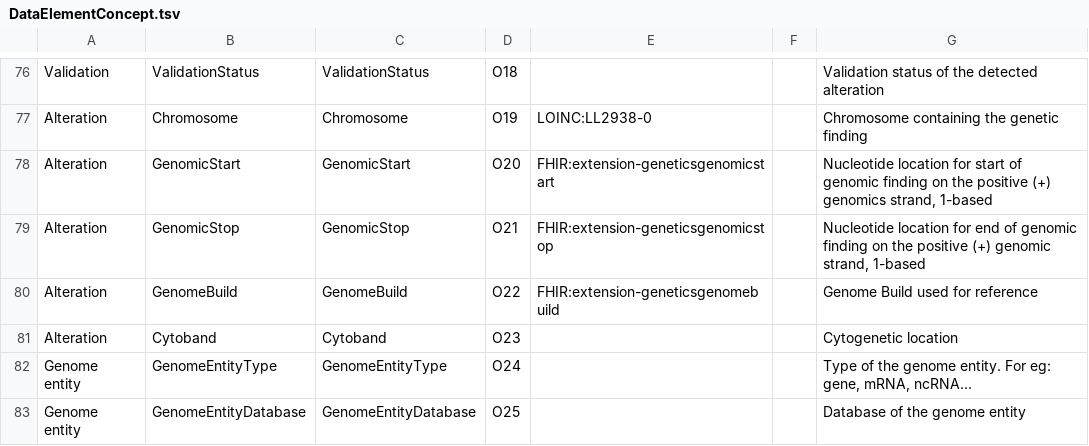
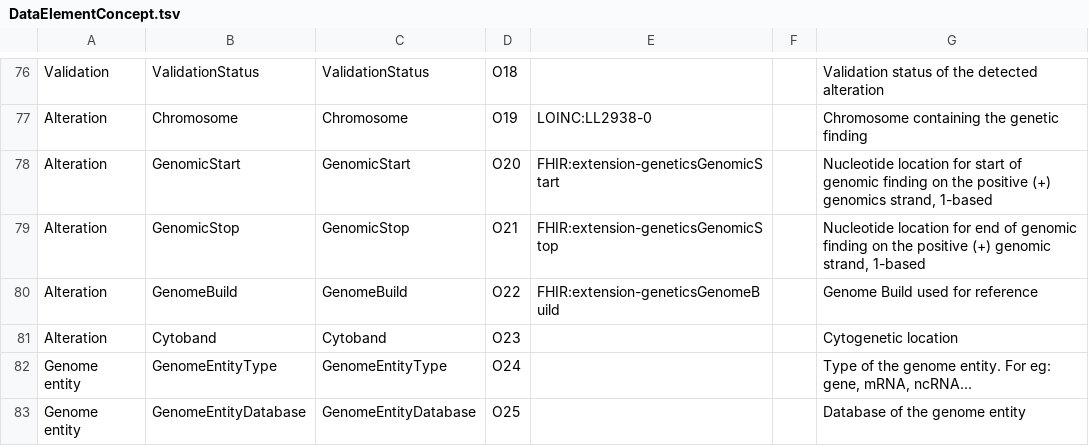
Before and after one commit to ylaizet/OSIRIS, a TSV file: data/DataElementConcept.tsv, drawn as a sheet; only a part is shown, gaps mark what is left out; the diff covers the shown part only.

```diff
--- a/data/DataElementConcept.tsv
+++ b/data/DataElementConcept.tsv
@@ -77,5 +77,5 @@ Validation	ValidationStatus	ValidationStatus	O18			Validation status of the dete
 Alteration	Chromosome	Chromosome	O19	LOINC:LL2938-0		Chromosome containing the genetic finding
-Alteration	GenomicStart	GenomicStart	O20	FHIR:extension-geneticsgenomicstart		Nucleotide location for start of genomic finding on the positive (+) genomics strand, 1-based
-Alteration	GenomicStop	GenomicStop	O21	FHIR:extension-geneticsgenomicstop		Nucleotide location for end of genomic finding on the positive (+) genomic strand, 1-based
-Alteration	GenomeBuild	GenomeBuild	O22	FHIR:extension-geneticsgenomebuild		Genome Build used for reference
+Alteration	GenomicStart	GenomicStart	O20	FHIR:extension-geneticsGenomicStart		Nucleotide location for start of genomic finding on the positive (+) genomics strand, 1-based
+Alteration	GenomicStop	GenomicStop	O21	FHIR:extension-geneticsGenomicStop		Nucleotide location for end of genomic finding on the positive (+) genomic strand, 1-based
+Alteration	GenomeBuild	GenomeBuild	O22	FHIR:extension-geneticsGenomeBuild		Genome Build used for reference
 Alteration	Cytoband	Cytoband	O23			Cytogenetic location
```
Also changed, not shown: 10 edited cells elsewhere in this file, data/ConceptualDomain.tsv, 3 other files.
